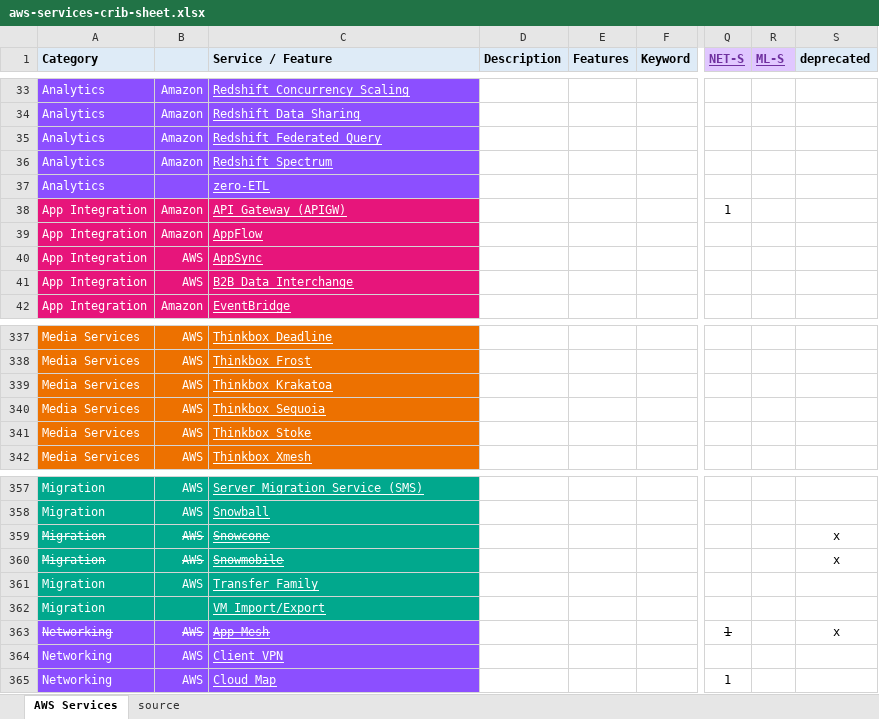
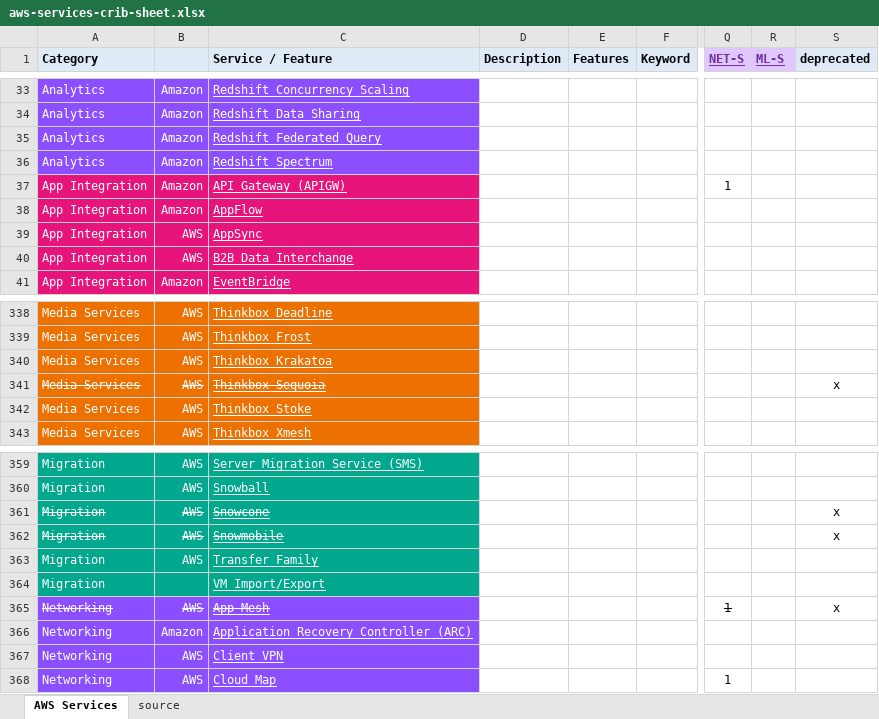
Before and after one commit to corbuno/aws-services-crib-sheet, an Excel workbook: aws-services-crib-sheet.xlsx, sheet AWS Services, drawn as a sheet; only a part is shown, gaps mark what is left out; values as stored, in another font and other column widths than the file's, no borders; removed rows and columns are numbered as before the commit, all else as after; rows hold the shown columns only; the diff covers the shown part only; the diff names each change by its address in the sheet, - before the commit and + after, or states it on an @@ line.

```diff
--- a/aws-services-crib-sheet.xlsx (sheet AWS Services)
+++ b/aws-services-crib-sheet.xlsx (sheet AWS Services)
-row 37: Analytics |  | zero-ETL
-A341:C341 strikethrough: off
+A341:C341 strikethrough: on
-S341 (deprecated): (empty)
+S341 (deprecated): x
+row 366: Networking | Amazon | Application Recovery Controller (ARC)
```
Also changed, not shown: 5 added rows and 2 removed rows elsewhere in this sheet.
